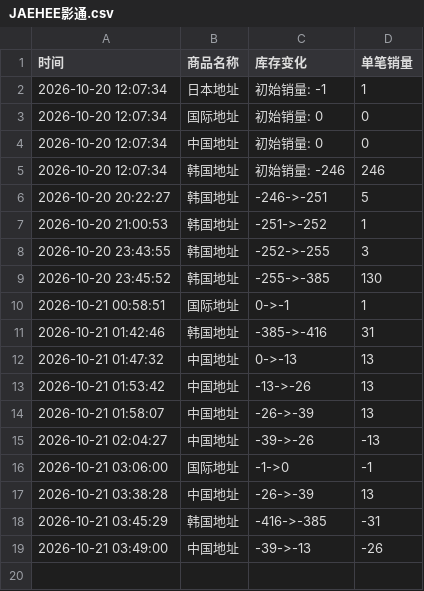
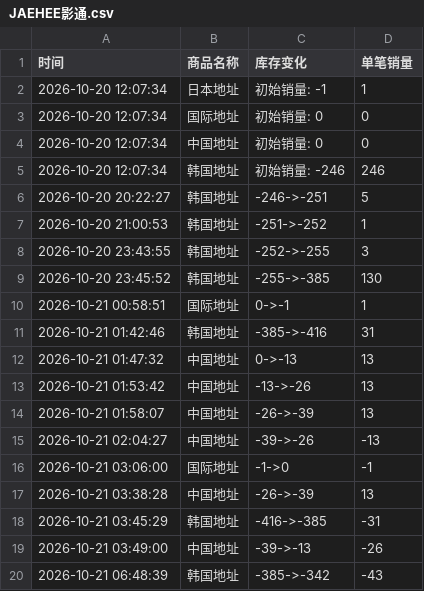
Before and after one commit to Juineii/nctwish_k41021, a CSV file: JAEHEE影通.csv, drawn as a sheet; the diff names each change by its address in the sheet, - before the commit and + after, or states it on an @@ line.

Commit message:
自动更新数据 2026-10-21 06:48:41

```diff
--- a/JAEHEE影通.csv
+++ b/JAEHEE影通.csv
+row 20: 2026-10-21 06:48:39 | 韩国地址 | -385->-342 | -43
```
